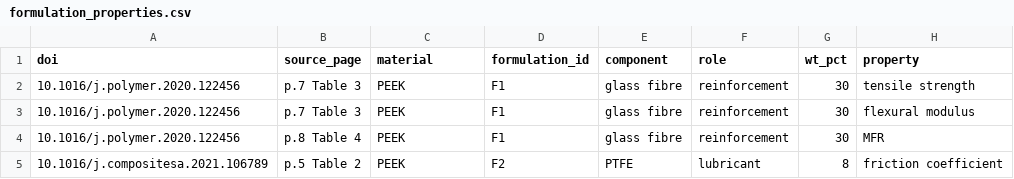
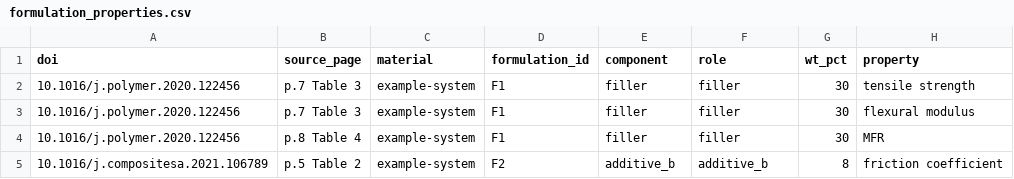
Before and after one commit to IcyCreamDAS/shidi-skill, a CSV file: skills/shidi/modes/flash/references/templates/formulation_properties.csv, drawn as a sheet; only a part is shown; the diff names each change by its address in the sheet, - before the commit and + after, or states it on an @@ line.

Commit message:
refactor: anonymize formulation material roles

```diff
--- a/skills/shidi/modes/flash/references/templates/formulation_properties.csv
+++ b/skills/shidi/modes/flash/references/templates/formulation_properties.csv
-C2:C5 (material): PEEK
+C2:C5 (material): example-system
-E2:E4 (component): glass fibre
+E2:E4 (component): filler
-F2:F4 (role): reinforcement
+F2:F4 (role): filler
-E5 (component): PTFE
+E5 (component): additive_b
-F5 (role): lubricant
+F5 (role): additive_b
```
Also changed, not shown: 13 other files.
